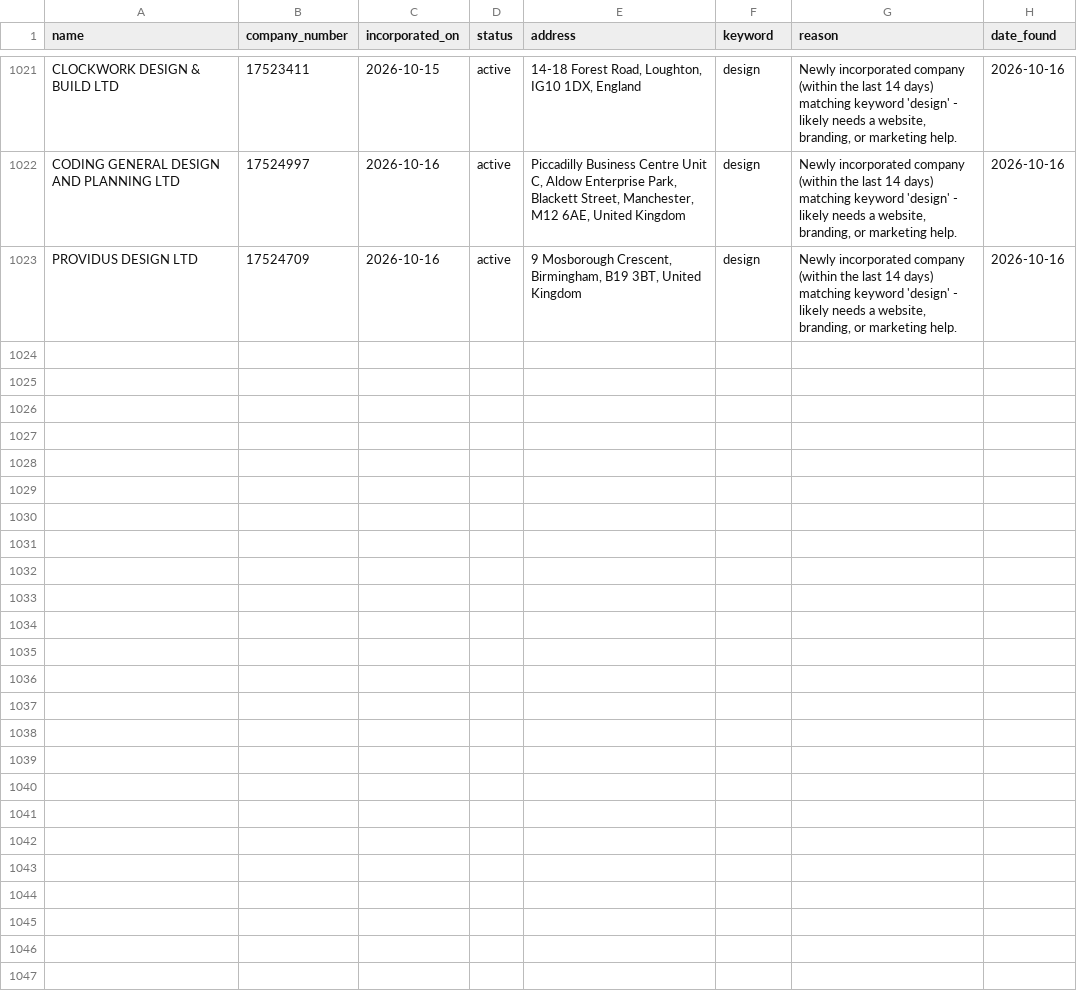
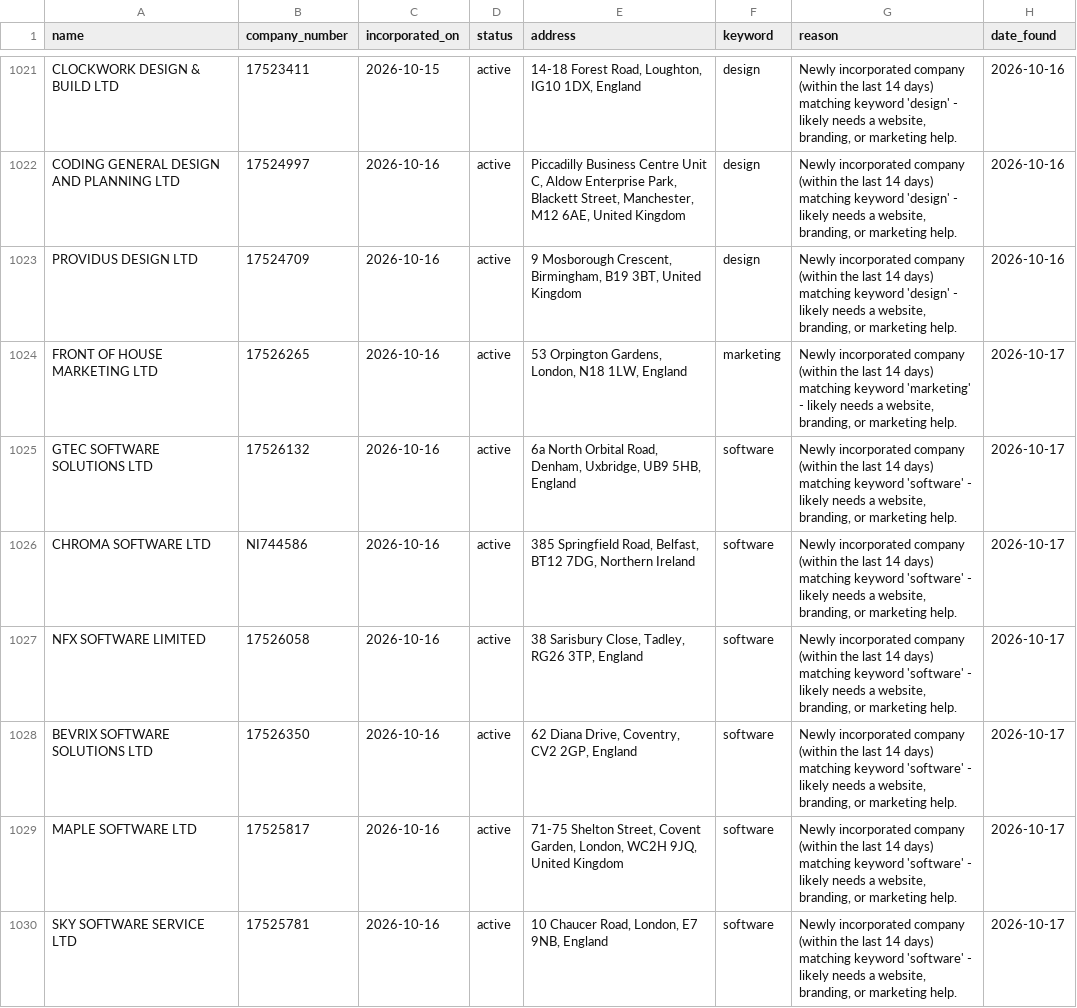
Before and after one commit to ashar-farooqui1/leads, a CSV file: data/leads_companies_house.csv, drawn as a sheet; only a part is shown, gaps mark what is left out; the diff covers the shown part only; the diff names each change by its address in the sheet, - before the commit and + after, or states it on an @@ line.

```diff
--- a/data/leads_companies_house.csv
+++ b/data/leads_companies_house.csv
+row 1024: FRONT OF HOUSE MARKETING LTD | 17526265 | 2026-10-16 | active | 53 Orpington Gardens, London, N18 1LW, England | marketing | Newly incorporated company (within the last 14 days) matching keyword 'marketing' - likely needs a website, branding, or marketing help. | 2026-10-17
+row 1025: GTEC SOFTWARE SOLUTIONS LTD | 17526132 | 2026-10-16 | active | 6a North Orbital Road, Denham, Uxbridge, UB9 5HB, England | software | Newly incorporated company (within the last 14 days) matching keyword 'software' - likely needs a website, branding, or marketing help. | 2026-10-17
+row 1026: CHROMA SOFTWARE LTD | NI744586 | 2026-10-16 | active | 385 Springfield Road, Belfast, BT12 7DG, Northern Ireland | software | Newly incorporated company (within the last 14 days) matching keyword 'software' - likely needs a website, branding, or marketing help. | 2026-10-17
+row 1027: NFX SOFTWARE LIMITED | 17526058 | 2026-10-16 | active | 38 Sarisbury Close, Tadley, RG26 3TP, England | software | Newly incorporated company (within the last 14 days) matching keyword 'software' - likely needs a website, branding, or marketing help. | 2026-10-17
+row 1028: BEVRIX SOFTWARE SOLUTIONS LTD | 17526350 | 2026-10-16 | active | 62 Diana Drive, Coventry, CV2 2GP, England | software | Newly incorporated company (within the last 14 days) matching keyword 'software' - likely needs a website, branding, or marketing help. | 2026-10-17
+row 1029: MAPLE SOFTWARE LTD | 17525817 | 2026-10-16 | active | 71-75 Shelton Street, Covent Garden, London, WC2H 9JQ, United Kingdom | software | Newly incorporated company (within the last 14 days) matching keyword 'software' - likely needs a website, branding, or marketing help. | 2026-10-17
+row 1030: SKY SOFTWARE SERVICE LTD | 17525781 | 2026-10-16 | active | 10 Chaucer Road, London, E7 9NB, England | software | Newly incorporated company (within the last 14 days) matching keyword 'software' - likely needs a website, branding, or marketing help. | 2026-10-17
```
Also changed, not shown: 6 added rows elsewhere in this file, data/leads_overpass.csv, 1 other file.
